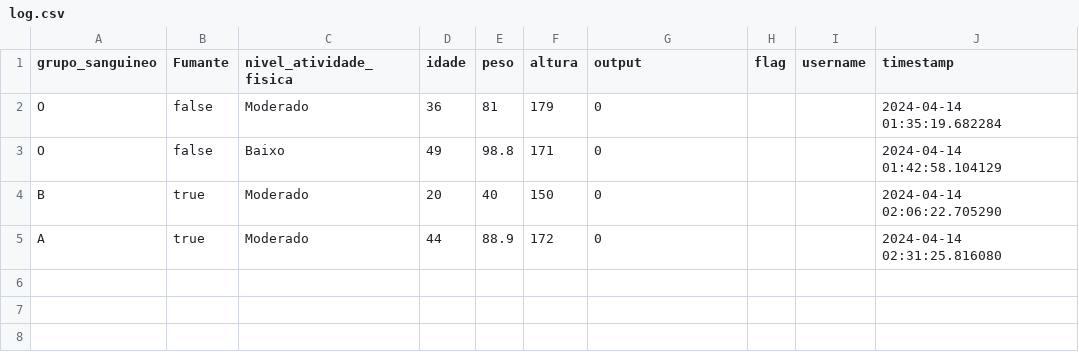
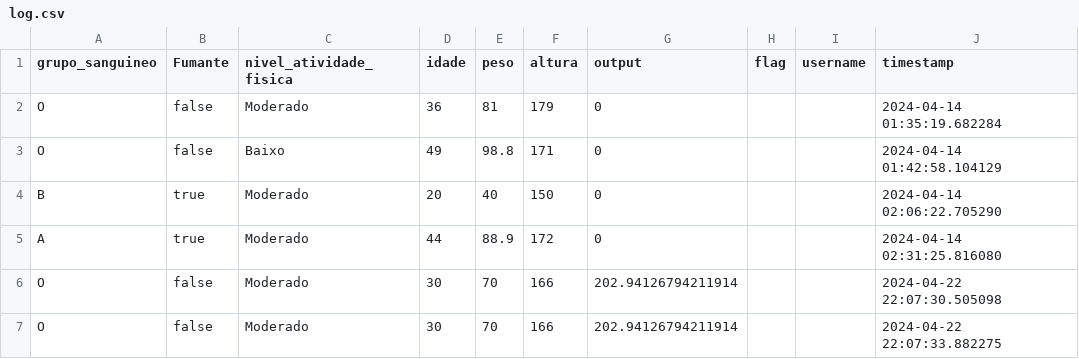
Before and after one commit to Esmaily87/multiple_regression, a CSV file: flagged/log.csv, drawn as a sheet.

```diff
--- a/flagged/log.csv
+++ b/flagged/log.csv
@@ -5 +5,3 @@ B,true,Moderado,20,40,150,0,,,2024-04-14 02:06:22.705290
 A,true,Moderado,44,88.9,172,0,,,2024-04-14 02:31:25.816080
+O,false,Moderado,30,70,166,202.94126794211914,,,2024-04-22 22:07:30.505098
+O,false,Moderado,30,70,166,202.94126794211914,,,2024-04-22 22:07:33.882275
```
Also changed, not shown: 6 other files.
